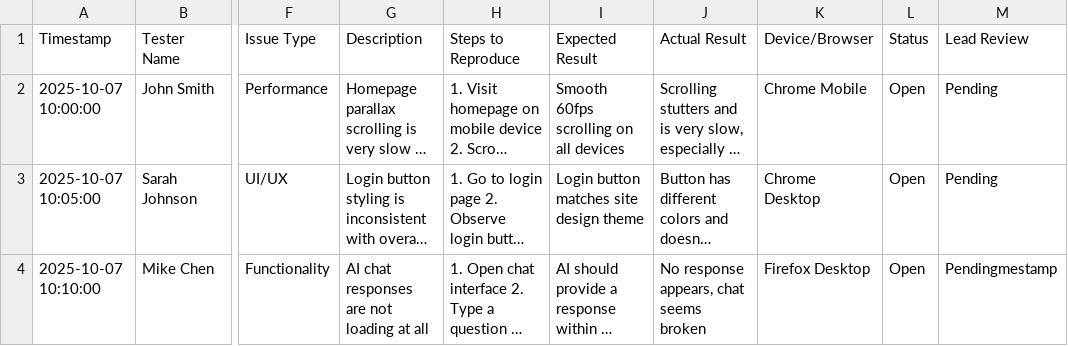
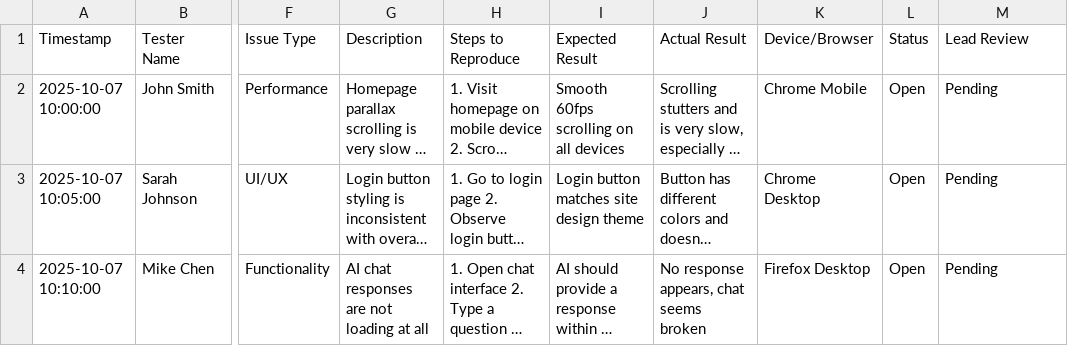
Before and after one commit to ChuckChekuri/TorchStressTest, a CSV file: stress_test_feedback_template.csv, drawn as a sheet; only a part is shown, gaps mark what is left out; long unchanged cells end in …; the diff names each change by its address in the sheet, - before the commit and + after, or states it on an @@ line.

Commit message:
Fix duplicate entry in stress test feedback CSV

```diff
--- a/stress_test_feedback_template.csv
+++ b/stress_test_feedback_template.csv
-M4 (Lead Review): Pendingmestamp
+M4 (Lead Review): Pending
```
